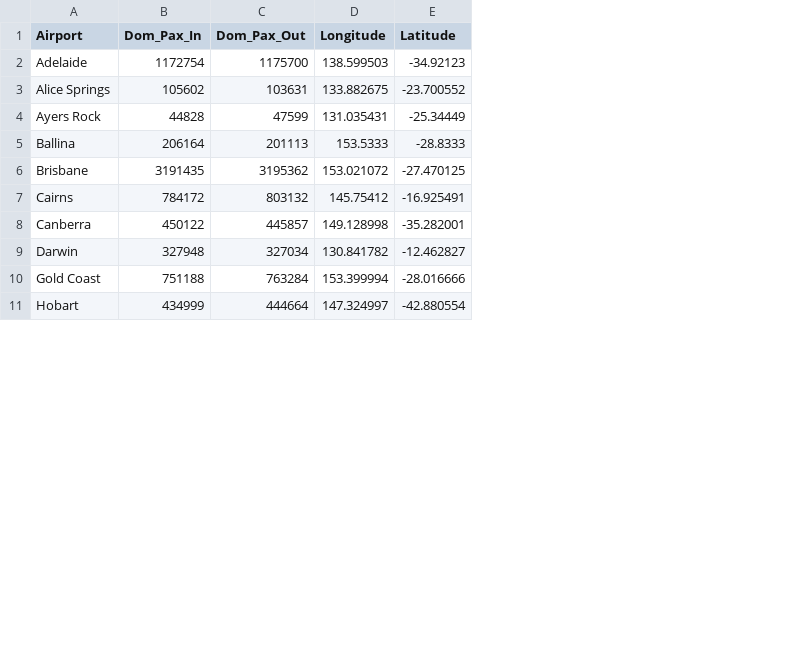
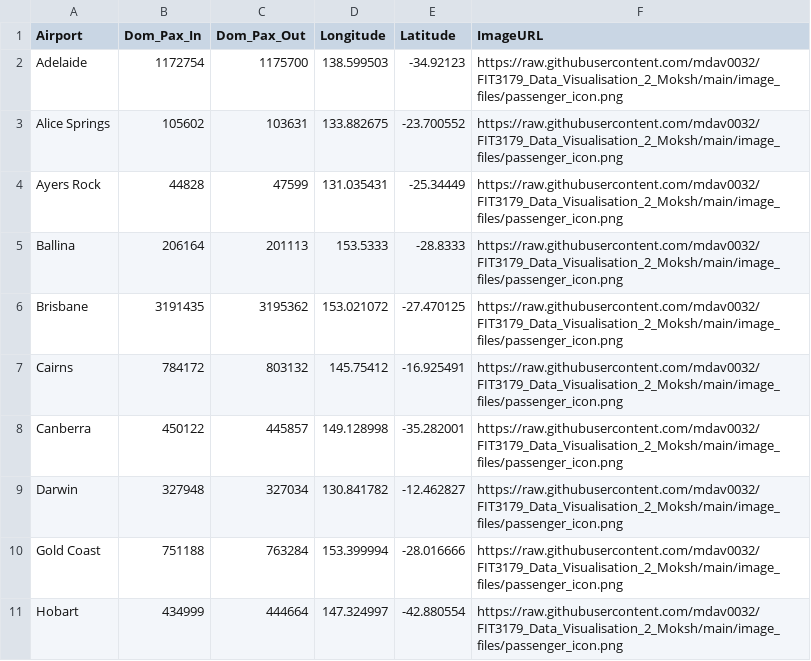
Before and after one commit to mdav0032/FIT3179_Data_Visualisation_2_Moksh, a CSV file: data_files/Aus_airport_passenger_data.csv, drawn as a sheet; only a part is shown; the diff names each change by its address in the sheet, - before the commit and + after, or states it on an @@ line.

Commit message:
Added updated data files

```diff
--- a/data_files/Aus_airport_passenger_data.csv
+++ b/data_files/Aus_airport_passenger_data.csv
+column F (ImageURL), rows 2-11: all https://raw.githubusercontent.com/mdav0032/FIT3179_Data_Visualisation_2_Moksh/main/image_files/passenger_icon.png
```
